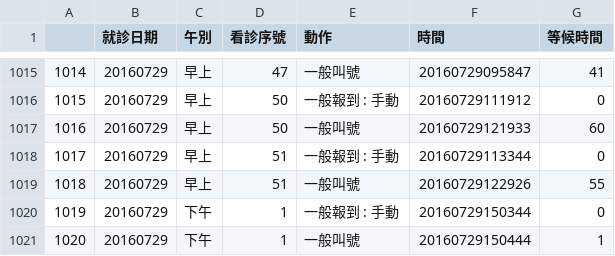
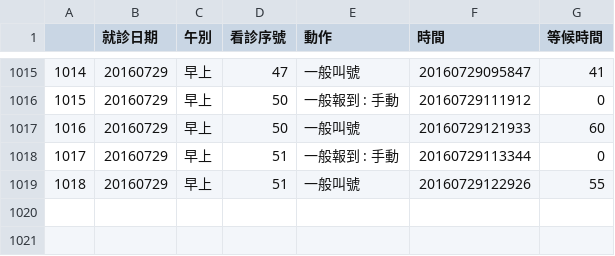
Before and after one commit to t0mst0ne/OPD_waiting, a CSV file: data/OPD2.csv, drawn as a sheet; only a part is shown, gaps mark what is left out; the diff names each change by its address in the sheet, - before the commit and + after, or states it on an @@ line.

```diff
--- a/data/OPD2.csv
+++ b/data/OPD2.csv
-row 1020: 1019 | 20160729 | 下午 | 1 | 一般報到 : 手動 | 20160729150344 | 0
-row 1021: 1020 | 20160729 | 下午 | 1 | 一般叫號 | 20160729150444 | 1
```
Also changed, not shown: 1 other file.
